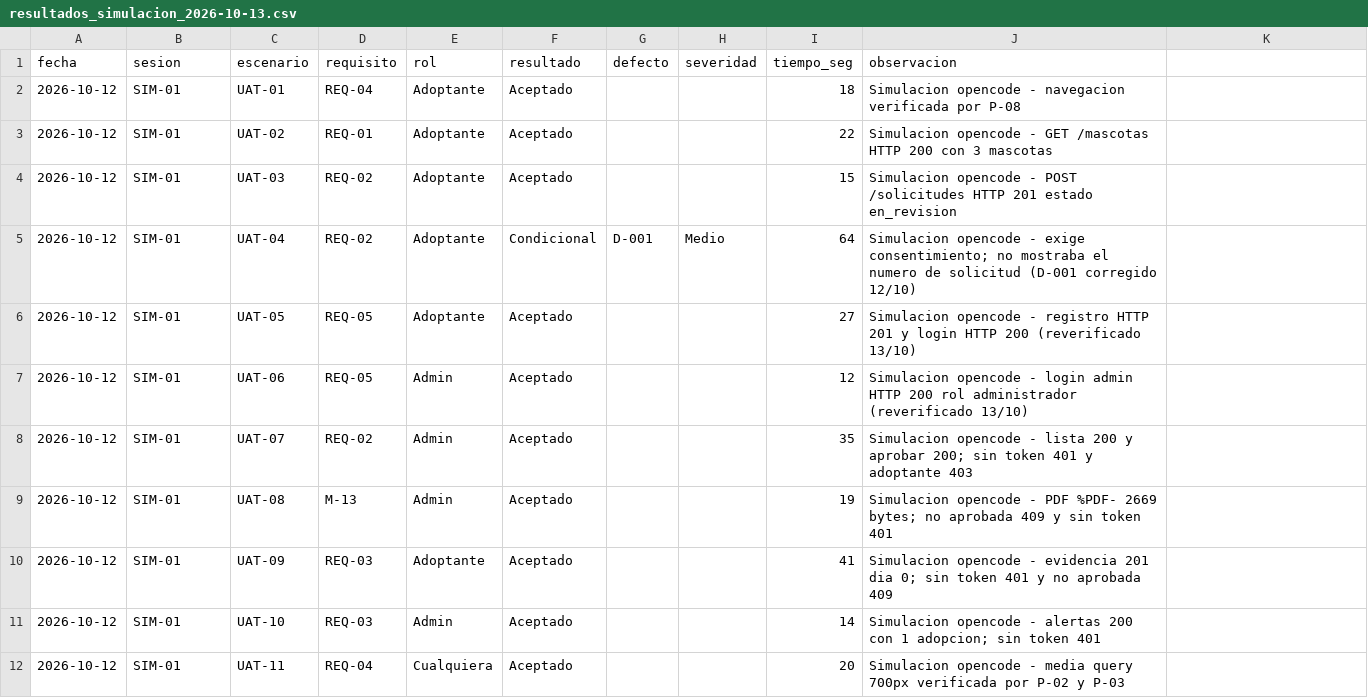
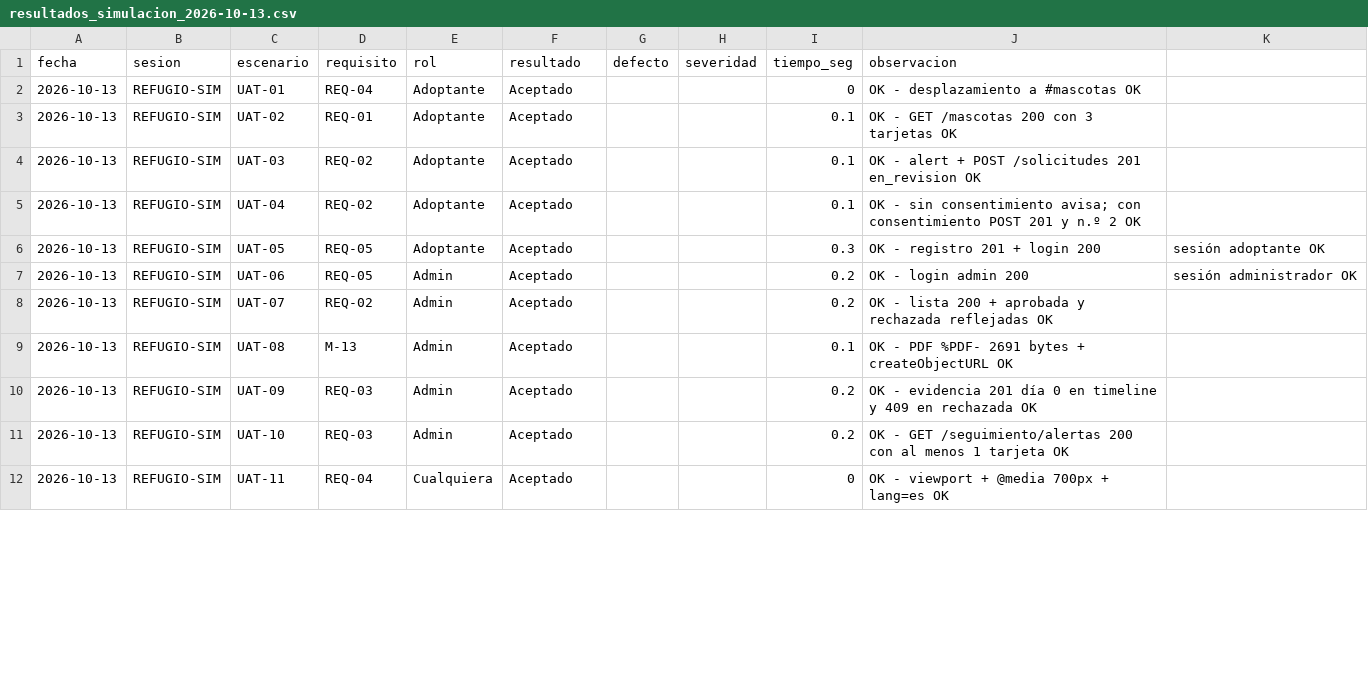
Before and after one commit to Diegojedap/adopta-ya, a CSV file: docs/uat/resultados_simulacion_2026-10-13.csv, drawn as a sheet; only a part is shown; the diff covers the shown part only.

```diff
--- a/docs/uat/resultados_simulacion_2026-10-13.csv
+++ b/docs/uat/resultados_simulacion_2026-10-13.csv
@@ -1,12 +1,12 @@
 fecha,sesion,escenario,requisito,rol,resultado,defecto,severidad,tiempo_seg,observacion
-2026-10-12,SIM-01,UAT-01,REQ-04,Adoptante,Aceptado,,,18,Simulacion opencode - navegacion verificada por P-08
-2026-10-12,SIM-01,UAT-02,REQ-01,Adoptante,Aceptado,,,22,Simulacion opencode - GET /mascotas HTTP 200 con 3 mascotas
-2026-10-12,SIM-01,UAT-03,REQ-02,Adoptante,Aceptado,,,15,Simulacion opencode - POST /solicitudes HTTP 201 estado en_revision
-2026-10-12,SIM-01,UAT-04,REQ-02,Adoptante,Condicional,D-001,Medio,64,Simulacion opencode - exige consentimiento; no mostraba el numero de solicitud (D-001 corregido 12/10)
-2026-10-12,SIM-01,UAT-05,REQ-05,Adoptante,Aceptado,,,27,Simulacion opencode - registro HTTP 201 y login HTTP 200 (reverificado 13/10)
-2026-10-12,SIM-01,UAT-06,REQ-05,Admin,Aceptado,,,12,Simulacion opencode - login admin HTTP 200 rol administrador (reverificado 13/10)
-2026-10-12,SIM-01,UAT-07,REQ-02,Admin,Aceptado,,,35,Simulacion opencode - lista 200 y aprobar 200; sin token 401 y adoptante 403
-2026-10-12,SIM-01,UAT-08,M-13,Admin,Aceptado,,,19,Simulacion opencode - PDF %PDF- 2669 bytes; no aprobada 409 y sin token 401
-2026-10-12,SIM-01,UAT-09,REQ-03,Adoptante,Aceptado,,,41,Simulacion opencode - evidencia 201 dia 0; sin token 401 y no aprobada 409
-2026-10-12,SIM-01,UAT-10,REQ-03,Admin,Aceptado,,,14,Simulacion opencode - alertas 200 con 1 adopcion; sin token 401
-2026-10-12,SIM-01,UAT-11,REQ-04,Cualquiera,Aceptado,,,20,Simulacion opencode - media query 700px verificada por P-02 y P-03
+2026-10-13,REFUGIO-SIM,UAT-01,REQ-04,Adoptante,Aceptado,,,0,OK - desplazamiento a #mascotas OK
+2026-10-13,REFUGIO-SIM,UAT-02,REQ-01,Adoptante,Aceptado,,,0.1,OK - GET /mascotas 200 con 3 tarjetas OK
+2026-10-13,REFUGIO-SIM,UAT-03,REQ-02,Adoptante,Aceptado,,,0.1,OK - alert + POST /solicitudes 201 en_revision OK
+2026-10-13,REFUGIO-SIM,UAT-04,REQ-02,Adoptante,Aceptado,,,0.1,OK - sin consentimiento avisa; con consentimiento POST 201 y n.º 2 OK
+2026-10-13,REFUGIO-SIM,UAT-05,REQ-05,Adoptante,Aceptado,,,0.3,OK - registro 201 + login 200, sesión adoptante OK
+2026-10-13,REFUGIO-SIM,UAT-06,REQ-05,Admin,Aceptado,,,0.2,OK - login admin 200, sesión administrador OK
+2026-10-13,REFUGIO-SIM,UAT-07,REQ-02,Admin,Aceptado,,,0.2,OK - lista 200 + aprobada y rechazada reflejadas OK
+2026-10-13,REFUGIO-SIM,UAT-08,M-13,Admin,Aceptado,,,0.1,OK - PDF %PDF- 2691 bytes + createObjectURL OK
+2026-10-13,REFUGIO-SIM,UAT-09,REQ-03,Admin,Aceptado,,,0.2,OK - evidencia 201 día 0 en timeline y 409 en rechazada OK
+2026-10-13,REFUGIO-SIM,UAT-10,REQ-03,Admin,Aceptado,,,0.2,OK - GET /seguimiento/alertas 200 con al menos 1 tarjeta OK
+2026-10-13,REFUGIO-SIM,UAT-11,REQ-04,Cualquiera,Aceptado,,,0,OK - viewport + @media 700px + lang=es OK
```
Also changed, not shown: 22 edited cells elsewhere in this file, 9 other files.
